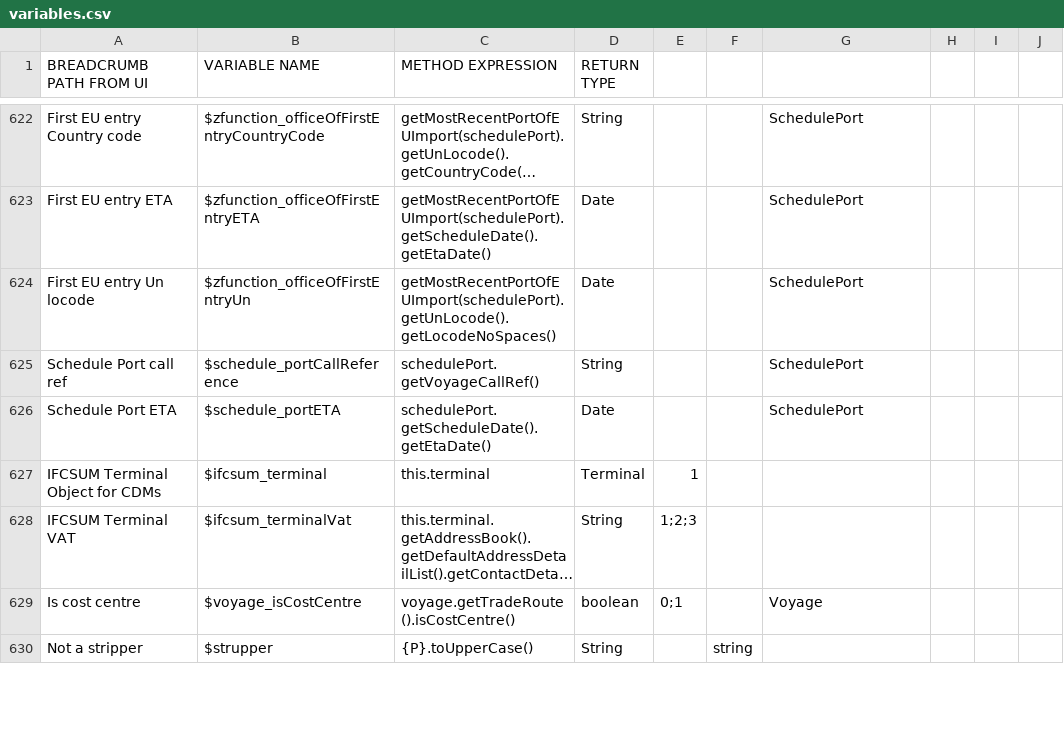
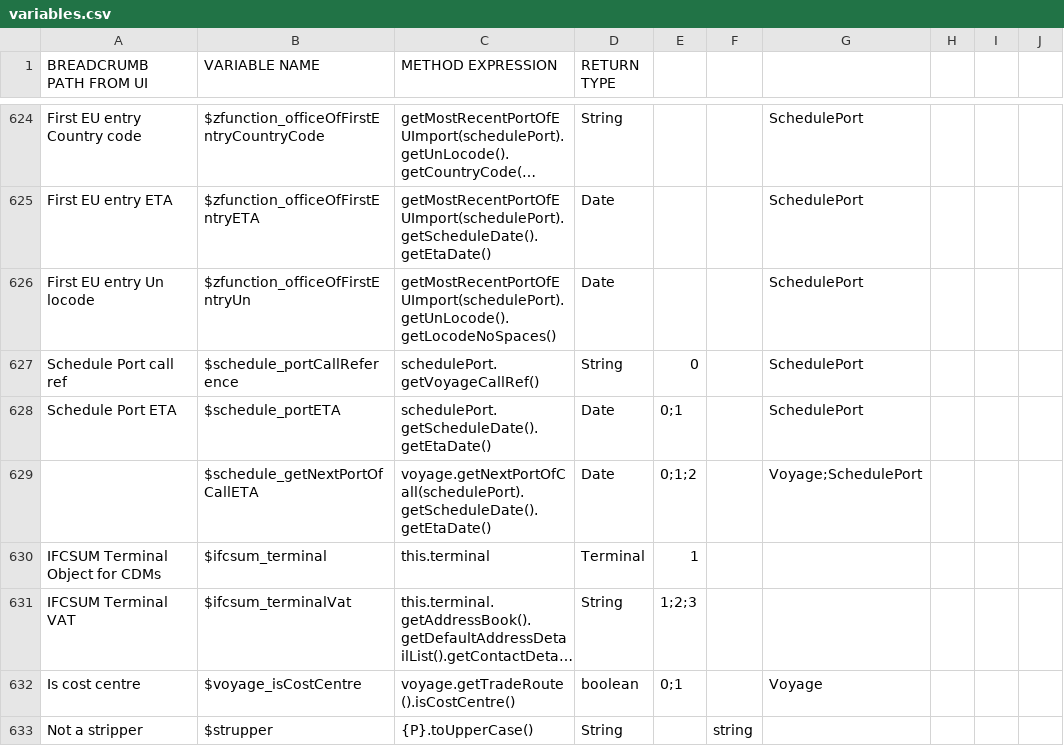
Before and after one commit to mikewlocus/AutoEdi, a CSV file: variables.csv, drawn as a sheet; only a part is shown, gaps mark what is left out; long unchanged cells end in …; the diff covers the shown part only.

```diff
--- a/variables.csv
+++ b/variables.csv
@@ -625,4 +627,5 @@ First EU entry ETA,$zfunction_officeOfFirstEntryETA,getMostRecentPortOfEUImport(
 First EU entry Un locode,$zfunction_officeOfFirstEntryUn,getMostRecentPortOfEUImport(schedulePort).getUnLocode().getLocodeNoSpaces(),Date,,,SchedulePort,,,
-Schedule Port call ref,$schedule_portCallReference,schedulePort.getVoyageCallRef(),String,,,SchedulePort,,,
-Schedule Port ETA,$schedule_portETA,schedulePort.getScheduleDate().getEtaDate(),Date,,,SchedulePort,,,
+Schedule Port call ref,$schedule_portCallReference,schedulePort.getVoyageCallRef(),String,0,,SchedulePort,,,
+Schedule Port ETA,$schedule_portETA,schedulePort.getScheduleDate().getEtaDate(),Date,0;1,,SchedulePort,,,
+,$schedule_getNextPortOfCallETA,voyage.getNextPortOfCall(schedulePort).getScheduleDate().getEtaDate(),Date,0;1;2,,Voyage;SchedulePort,,,
 IFCSUM Terminal Object for CDMs,$ifcsum_terminal,this.terminal,Terminal,1,,,,,
```
Also changed, not shown: 8 added rows, 5 removed rows and 111 edited cells elsewhere in this file, 1 other file.
